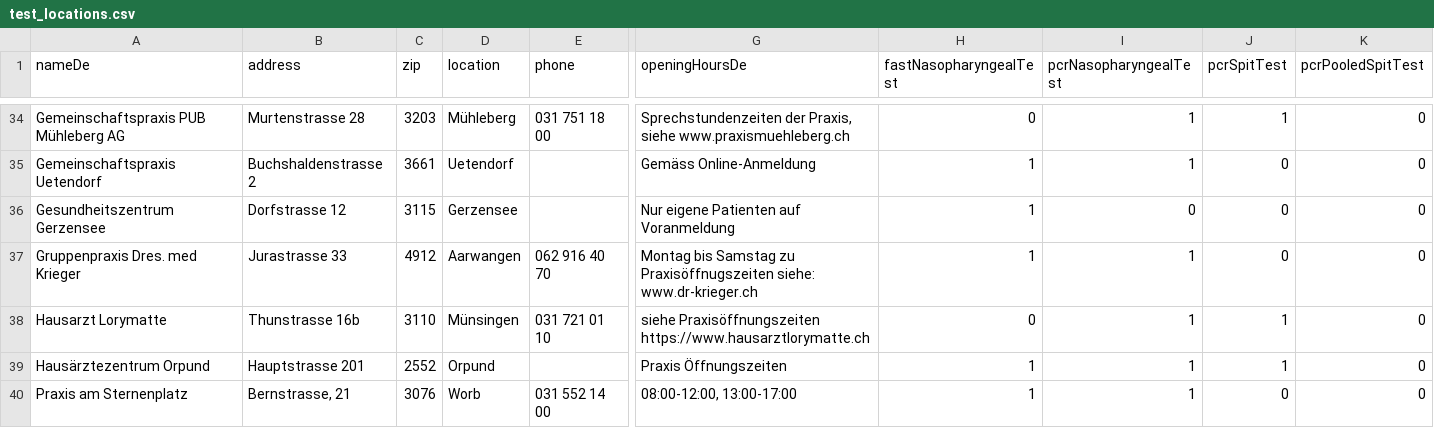
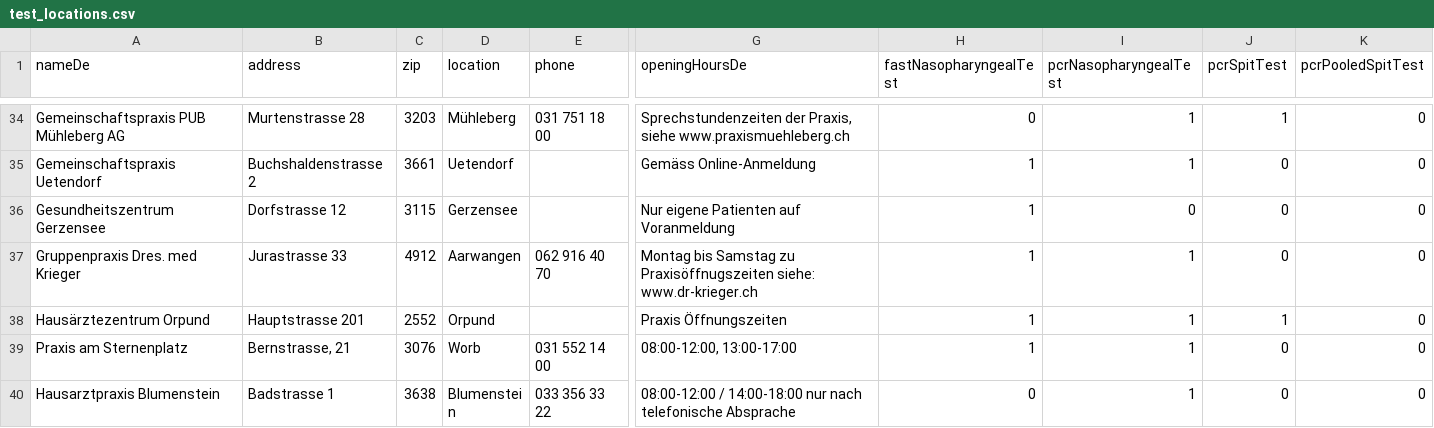
Before and after one commit to openDataBE/TestOffer, a CSV file: test_locations.csv, drawn as a sheet; only a part is shown, gaps mark what is left out; the shorter side is filled out with more unchanged rows; rows hold the shown columns only; the diff names each change by its address in the sheet, - before the commit and + after, or states it on an @@ line.

```diff
--- a/test_locations.csv
+++ b/test_locations.csv
-row 38: Hausarzt Lorymatte | Thunstrasse 16b | 3110 | Münsingen | 031 721 01 10 | siehe Praxisöffnungszeiten https://www.hausarztlorymatte.ch | 0 | 1 | 1 | 0
```
